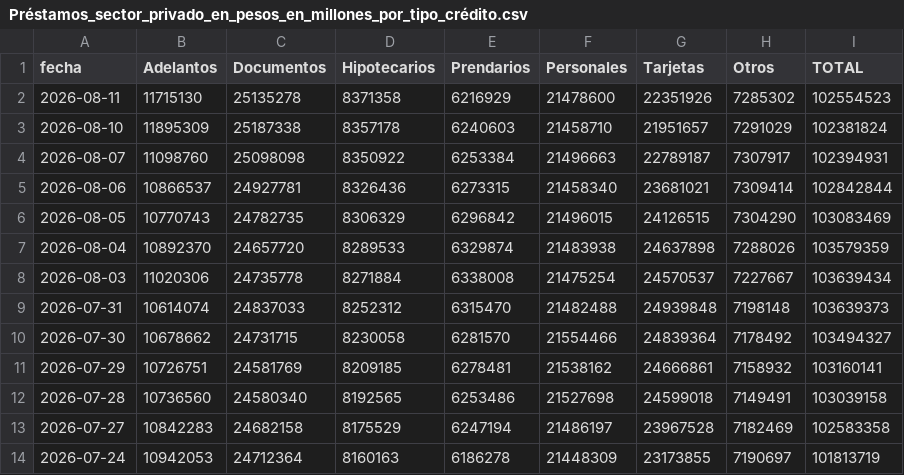
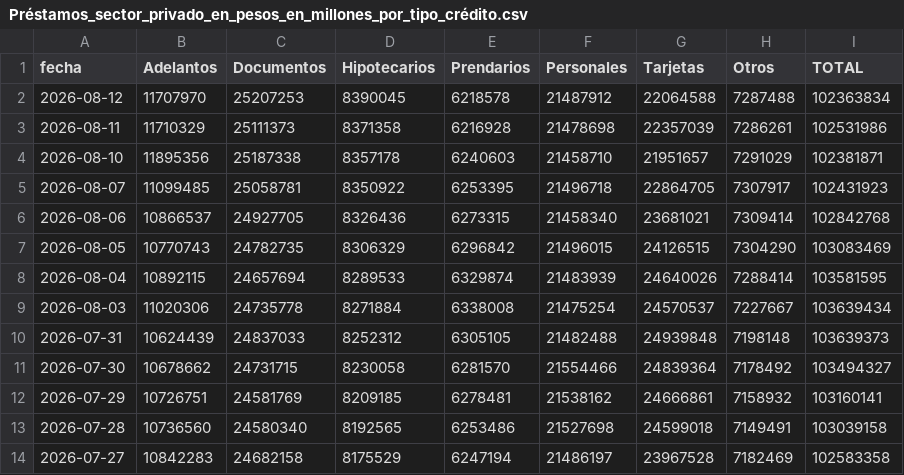
Before and after one commit to jesusrobles824/Automatizacion-descarga-bases-de-datos-Python, a CSV file: Préstamos_sector_privado_en_pesos_en_millones_por_tipo_crédito.csv, drawn as a sheet; only a part is shown; the shorter side is filled out with more unchanged rows.

```diff
--- a/Préstamos_sector_privado_en_pesos_en_millones_por_tipo_crédito.csv
+++ b/Préstamos_sector_privado_en_pesos_en_millones_por_tipo_crédito.csv
@@ -1,10 +1,11 @@
 fecha,Adelantos,Documentos,Hipotecarios,Prendarios,Personales,Tarjetas,Otros,TOTAL
-2026-08-11,11715130,25135278,8371358,6216929,21478600,22351926,7285302,102554523
-2026-08-10,11895309,25187338,8357178,6240603,21458710,21951657,7291029,102381824
-2026-08-07,11098760,25098098,8350922,6253384,21496663,22789187,7307917,102394931
-2026-08-06,10866537,24927781,8326436,6273315,21458340,23681021,7309414,102842844
+2026-08-12,11707970,25207253,8390045,6218578,21487912,22064588,7287488,102363834
+2026-08-11,11710329,25111373,8371358,6216928,21478698,22357039,7286261,102531986
+2026-08-10,11895356,25187338,8357178,6240603,21458710,21951657,7291029,102381871
+2026-08-07,11099485,25058781,8350922,6253395,21496718,22864705,7307917,102431923
+2026-08-06,10866537,24927705,8326436,6273315,21458340,23681021,7309414,102842768
 2026-08-05,10770743,24782735,8306329,6296842,21496015,24126515,7304290,103083469
-2026-08-04,10892370,24657720,8289533,6329874,21483938,24637898,7288026,103579359
+2026-08-04,10892115,24657694,8289533,6329874,21483939,24640026,7288414,103581595
 2026-08-03,11020306,24735778,8271884,6338008,21475254,24570537,7227667,103639434
-2026-07-31,10614074,24837033,8252312,6315470,21482488,24939848,7198148,103639373
+2026-07-31,10624439,24837033,8252312,6305105,21482488,24939848,7198148,103639373
 2026-07-30,10678662,24731715,8230058,6281570,21554466,24839364,7178492,103494327
```
Also changed, not shown: Depósitos_tesoro_en_millones_pesos_usd.csv, Principales_Tasas_de_Interés_de_Mercado.csv, 7 other files.
